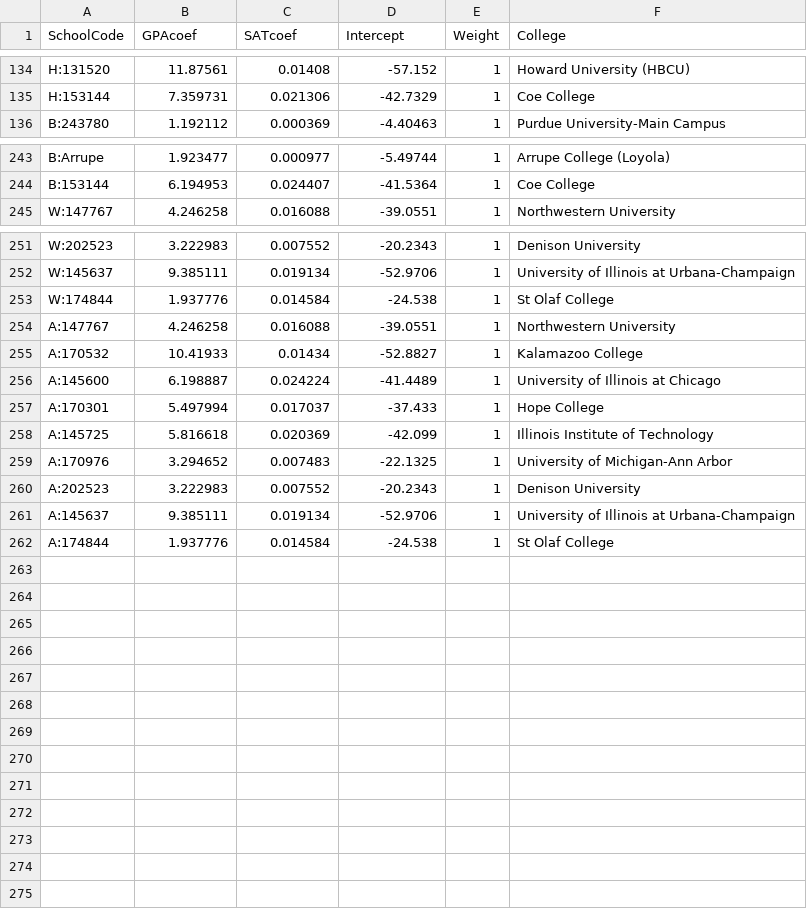
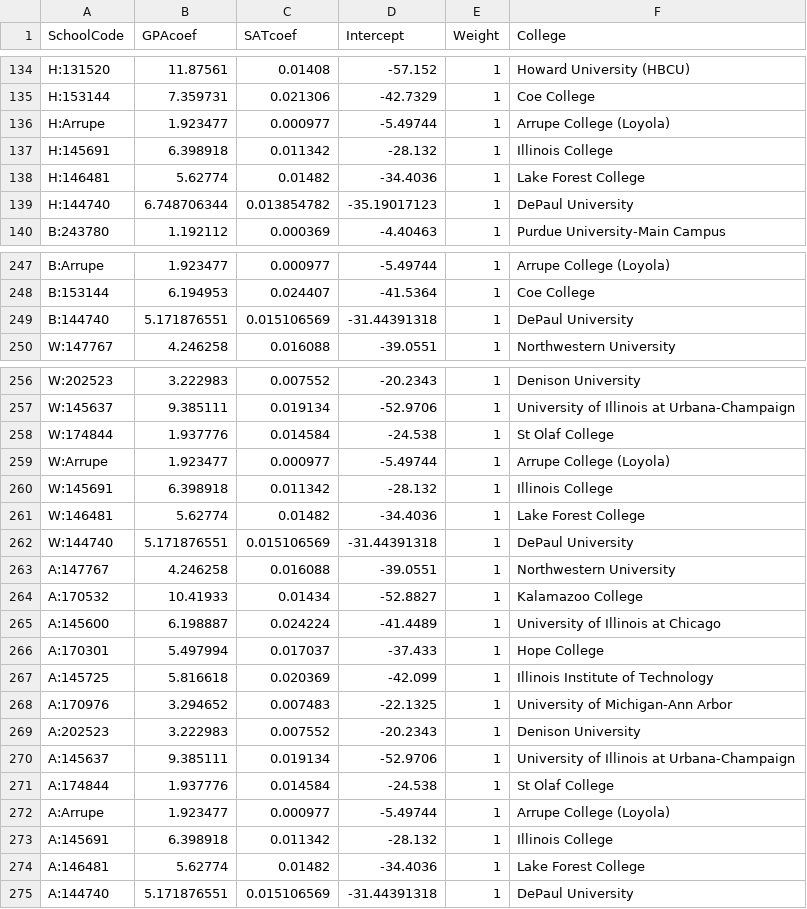
Before and after one commit to nobleschools/college-lists, a CSV file: inputs/custom_weights.csv, drawn as a sheet; only a part is shown, gaps mark what is left out.

Commit message:
tweaks to reports (custom weights and some goals) for current week

```diff
--- a/inputs/custom_weights.csv
+++ b/inputs/custom_weights.csv
@@ -135,2 +135,6 @@ H:131520,11.87561,0.01408,-57.152,1,Howard University (HBCU)
 H:153144,7.359731,0.021306,-42.7329,1,Coe College
+H:Arrupe,1.923477,0.000977,-5.49744,1,Arrupe College (Loyola)
+H:145691,6.398918,0.011342,-28.132,1,Illinois College
+H:146481,5.62774,0.01482,-34.4036,1,Lake Forest College
+H:144740,6.748706344,0.013854782,-35.19017123,1,DePaul University
 B:243780,1.192112,0.000369,-4.40463,1,Purdue University-Main Campus
@@ -244,2 +248,3 @@ B:Arrupe,1.923477,0.000977,-5.49744,1,Arrupe College (Loyola)
 B:153144,6.194953,0.024407,-41.5364,1,Coe College
+B:144740,5.171876551,0.015106569,-31.44391318,1,DePaul University
 W:147767,4.246258,0.016088,-39.0551,1,Northwestern University
@@ -253,2 +258,6 @@ W:145637,9.385111,0.019134,-52.9706,1,University of Illinois at Urbana-Champaign
 W:174844,1.937776,0.014584,-24.538,1,St Olaf College
+W:Arrupe,1.923477,0.000977,-5.49744,1,Arrupe College (Loyola)
+W:145691,6.398918,0.011342,-28.132,1,Illinois College
+W:146481,5.62774,0.01482,-34.4036,1,Lake Forest College
+W:144740,5.171876551,0.015106569,-31.44391318,1,DePaul University
 A:147767,4.246258,0.016088,-39.0551,1,Northwestern University
@@ -262 +271,5 @@ A:145637,9.385111,0.019134,-52.9706,1,University of Illinois at Urbana-Champaign
 A:174844,1.937776,0.014584,-24.538,1,St Olaf College
+A:Arrupe,1.923477,0.000977,-5.49744,1,Arrupe College (Loyola)
+A:145691,6.398918,0.011342,-28.132,1,Illinois College
+A:146481,5.62774,0.01482,-34.4036,1,Lake Forest College
+A:144740,5.171876551,0.015106569,-31.44391318,1,DePaul University
```
Also changed, not shown: 1 other file.
